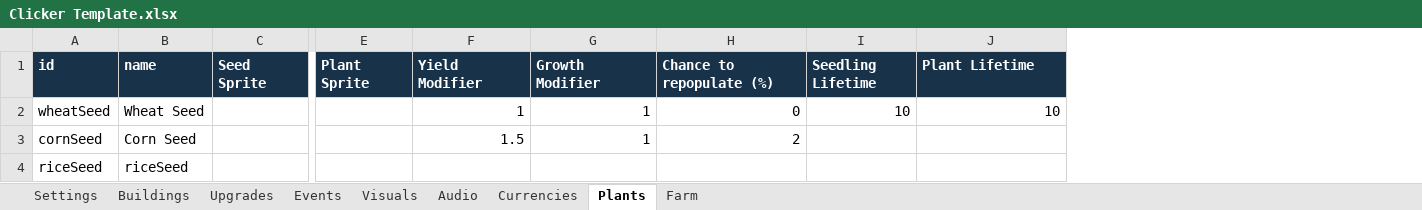
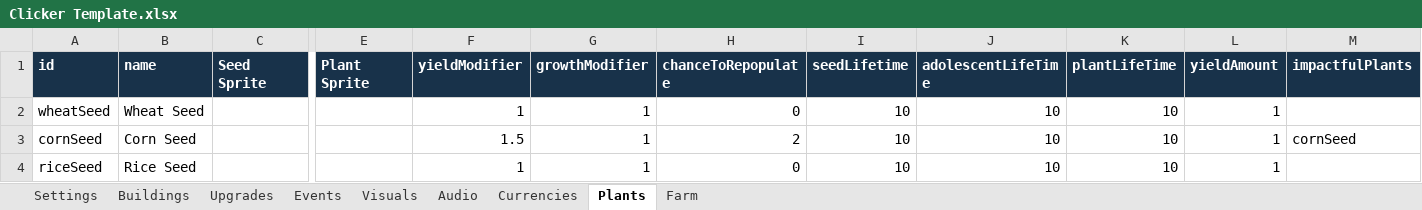
Before and after one commit to Fire5126/Prototype3-FarmersEmpire, an Excel workbook: COMP2165 Week 10 - Clicker Template/Student Content/Clicker Template.xlsx, sheet Plants, drawn as a sheet; only a part is shown, gaps mark what is left out; values as stored, in another font and other column widths than the file's, no borders; the diff names each change by its address in the sheet, - before the commit and + after, or states it on an @@ line.

```diff
--- a/COMP2165 Week 10 - Clicker Template/Student Content/Clicker Template.xlsx (sheet Plants)
+++ b/COMP2165 Week 10 - Clicker Template/Student Content/Clicker Template.xlsx (sheet Plants)
+column K (plantLifeTime), rows 2-4: all 10
+column L (yieldAmount), rows 2-4: all 1
+column M (impactfulPlants), row 3: cornSeed
-F1: Yield Modifier
+F1: yieldModifier
-G1: Growth Modifier
+G1: growthModifier
-H1: Chance to repopulate (%)
+H1: chanceToRepopulate
-I1: Seedling Lifetime
+I1: seedLifetime
-J1: Plant Lifetime
+J1: adolescentLifeTime
-I3:I4 (seedLifetime): (empty)
+I3:I4 (seedLifetime): 10
-J3:J4 (adolescentLifeTime): (empty)
+J3:J4 (adolescentLifeTime): 10
-B4 (name): riceSeed
+B4 (name): Rice Seed
-F4 (yieldModifier): (empty)
+F4 (yieldModifier): 1
-G4 (growthModifier): (empty)
+G4 (growthModifier): 1
-H4 (chanceToRepopulate): (empty)
+H4 (chanceToRepopulate): 0
```
Also changed, not shown: 38 other files.
